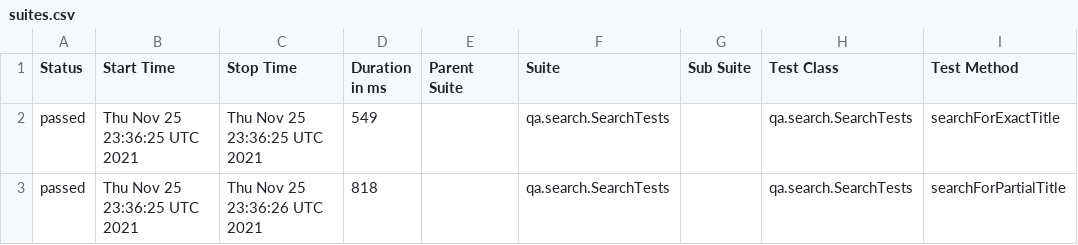
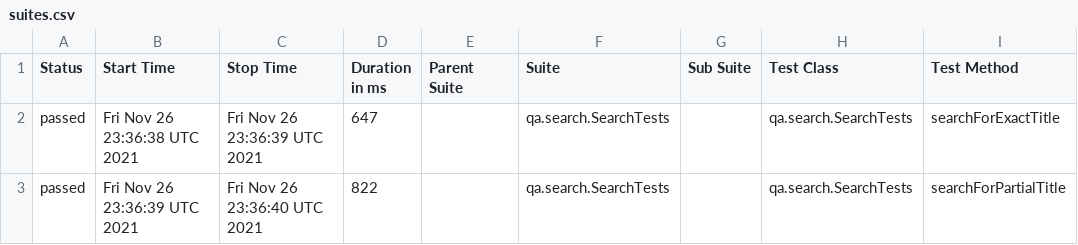
Before and after one commit to reinaldorossetti/playwright-kotlin-junit5, a CSV file: safari/data/suites.csv, drawn as a sheet; only a part is shown; the diff names each change by its address in the sheet, - before the commit and + after, or states it on an @@ line.

```diff
--- a/safari/data/suites.csv
+++ b/safari/data/suites.csv
-B2 (Start Time): Thu Nov 25 23:36:25 UTC 2021
+B2 (Start Time): Fri Nov 26 23:36:38 UTC 2021
-C2 (Stop Time): Thu Nov 25 23:36:25 UTC 2021
+C2 (Stop Time): Fri Nov 26 23:36:39 UTC 2021
-D2 (Duration in ms): 549
+D2 (Duration in ms): 647
-B3 (Start Time): Thu Nov 25 23:36:25 UTC 2021
+B3 (Start Time): Fri Nov 26 23:36:39 UTC 2021
-C3 (Stop Time): Thu Nov 25 23:36:26 UTC 2021
+C3 (Stop Time): Fri Nov 26 23:36:40 UTC 2021
-D3 (Duration in ms): 818
+D3 (Duration in ms): 822
```
Also changed, not shown: 17 other files.
